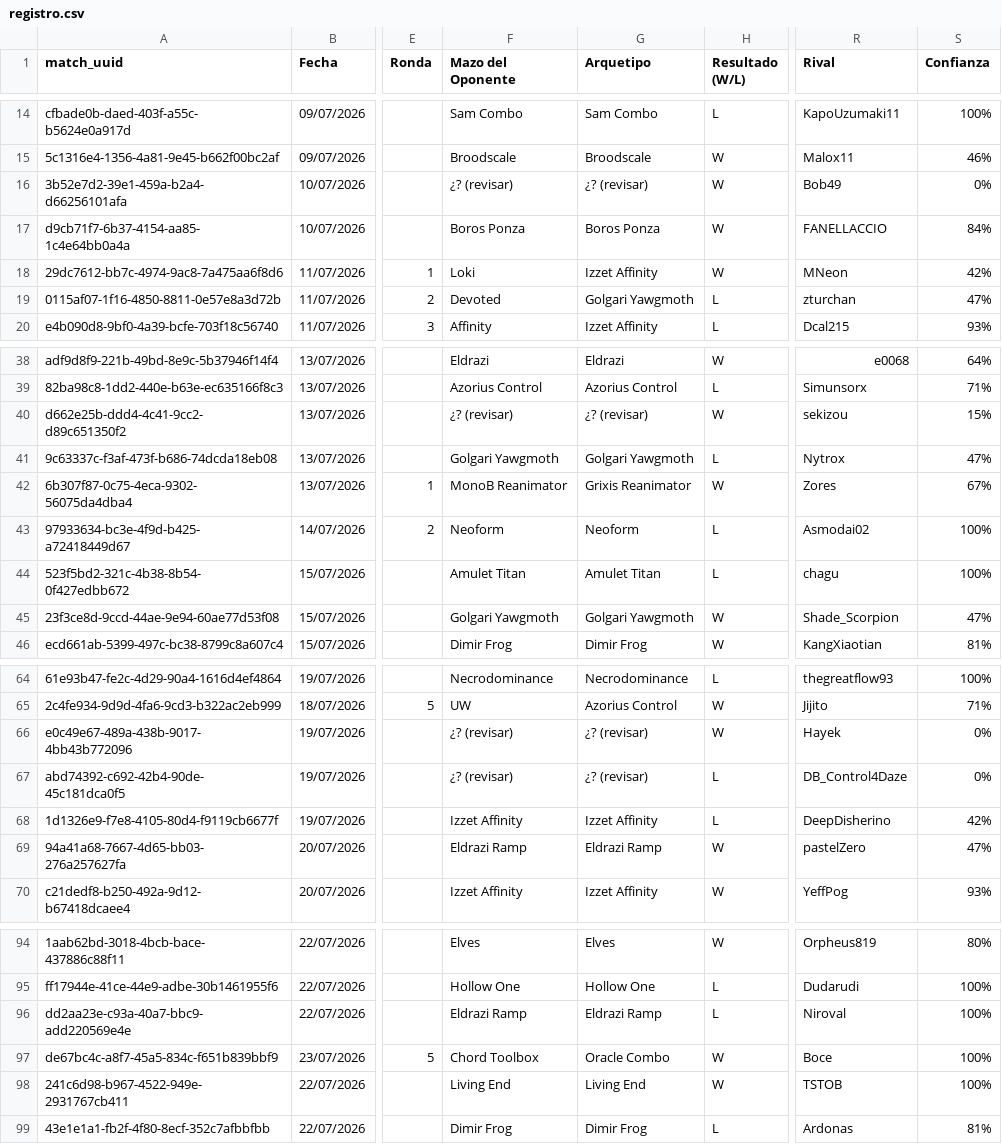
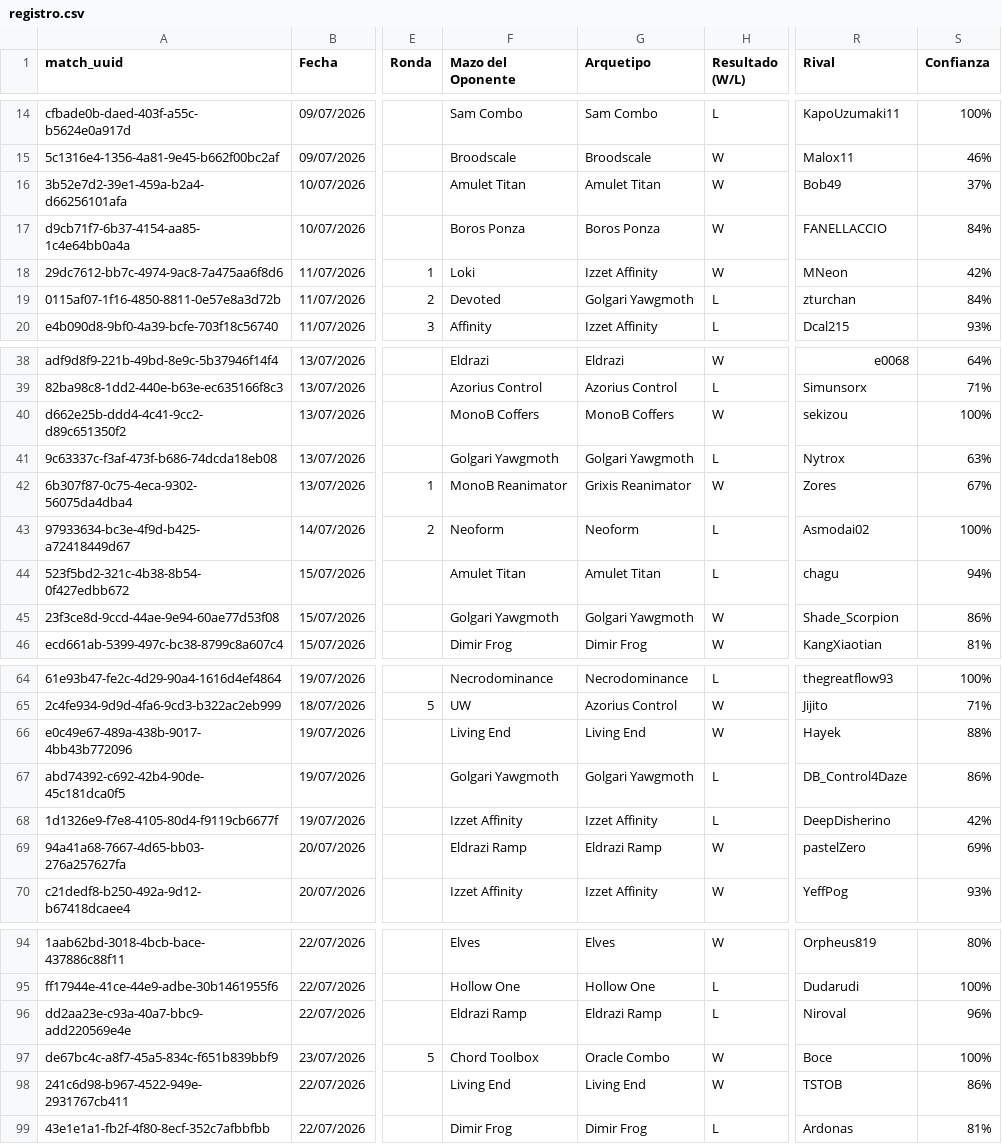
Before and after one commit to feralo77/mtg-izzet, a CSV file: registro.csv, drawn as a sheet; only a part is shown, gaps mark what is left out; the diff covers the shown part only; the diff names each change by its address in the sheet, - before the commit and + after, or states it on an @@ line.

```diff
--- a/registro.csv
+++ b/registro.csv
-F16 (Mazo del Oponente): ¿? (revisar)
+F16 (Mazo del Oponente): Amulet Titan
-G16 (Arquetipo): ¿? (revisar)
+G16 (Arquetipo): Amulet Titan
-S16 (Confianza): 0%
+S16 (Confianza): 37%
-S19 (Confianza): 47%
+S19 (Confianza): 84%
-F40 (Mazo del Oponente): ¿? (revisar)
+F40 (Mazo del Oponente): MonoB Coffers
-G40 (Arquetipo): ¿? (revisar)
+G40 (Arquetipo): MonoB Coffers
-S40 (Confianza): 15%
+S40 (Confianza): 100%
-S41 (Confianza): 47%
+S41 (Confianza): 63%
-S44 (Confianza): 100%
+S44 (Confianza): 94%
-S45 (Confianza): 47%
+S45 (Confianza): 86%
-F66 (Mazo del Oponente): ¿? (revisar)
+F66 (Mazo del Oponente): Living End
-G66 (Arquetipo): ¿? (revisar)
+G66 (Arquetipo): Living End
-S66 (Confianza): 0%
+S66 (Confianza): 88%
-F67 (Mazo del Oponente): ¿? (revisar)
+F67 (Mazo del Oponente): Golgari Yawgmoth
-G67 (Arquetipo): ¿? (revisar)
+G67 (Arquetipo): Golgari Yawgmoth
-S67 (Confianza): 0%
+S67 (Confianza): 86%
-S69 (Confianza): 47%
+S69 (Confianza): 69%
-S96 (Confianza): 100%
+S96 (Confianza): 96%
-S98 (Confianza): 100%
+S98 (Confianza): 86%
```
Also changed, not shown: 2 edited cells elsewhere in this file, games.csv, scouting.csv.
